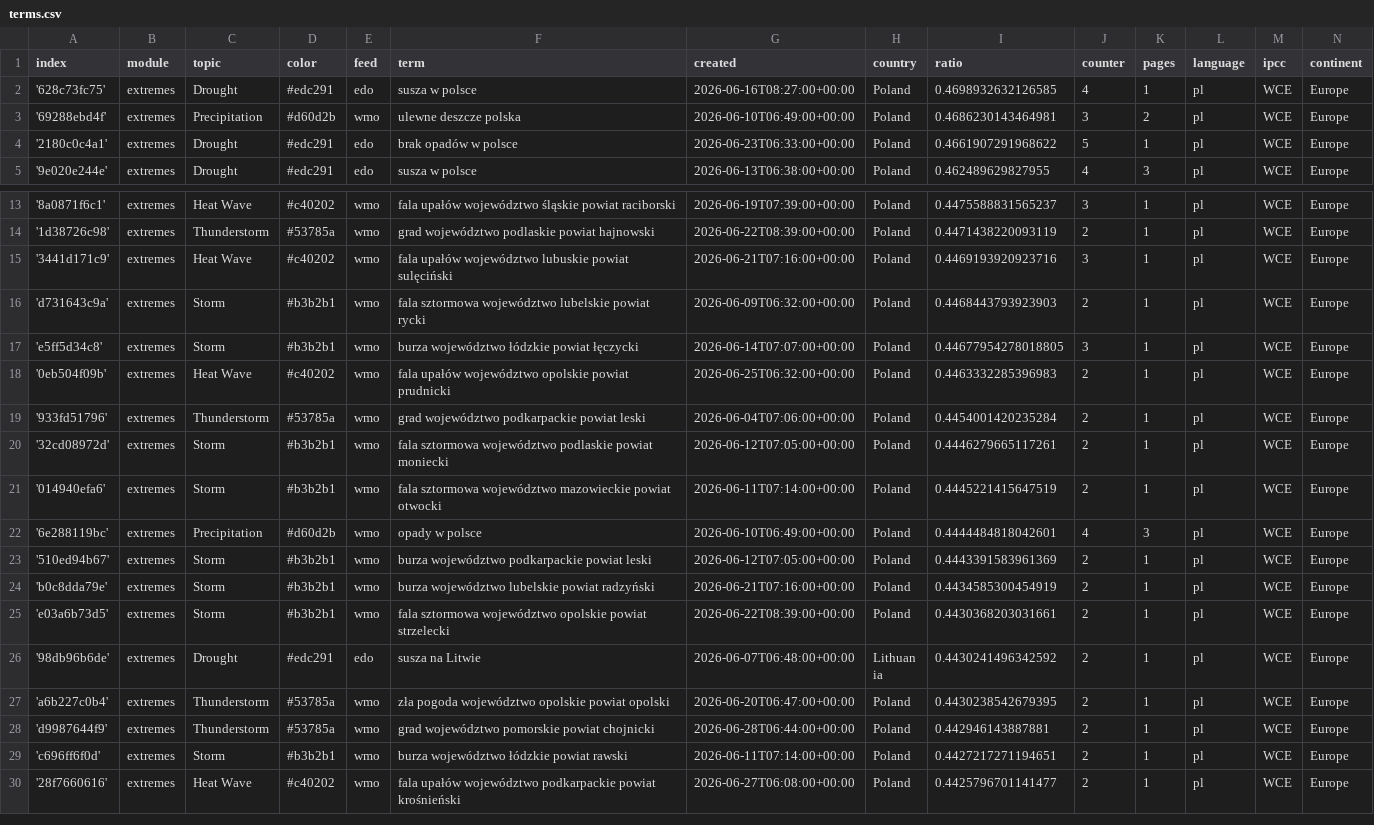
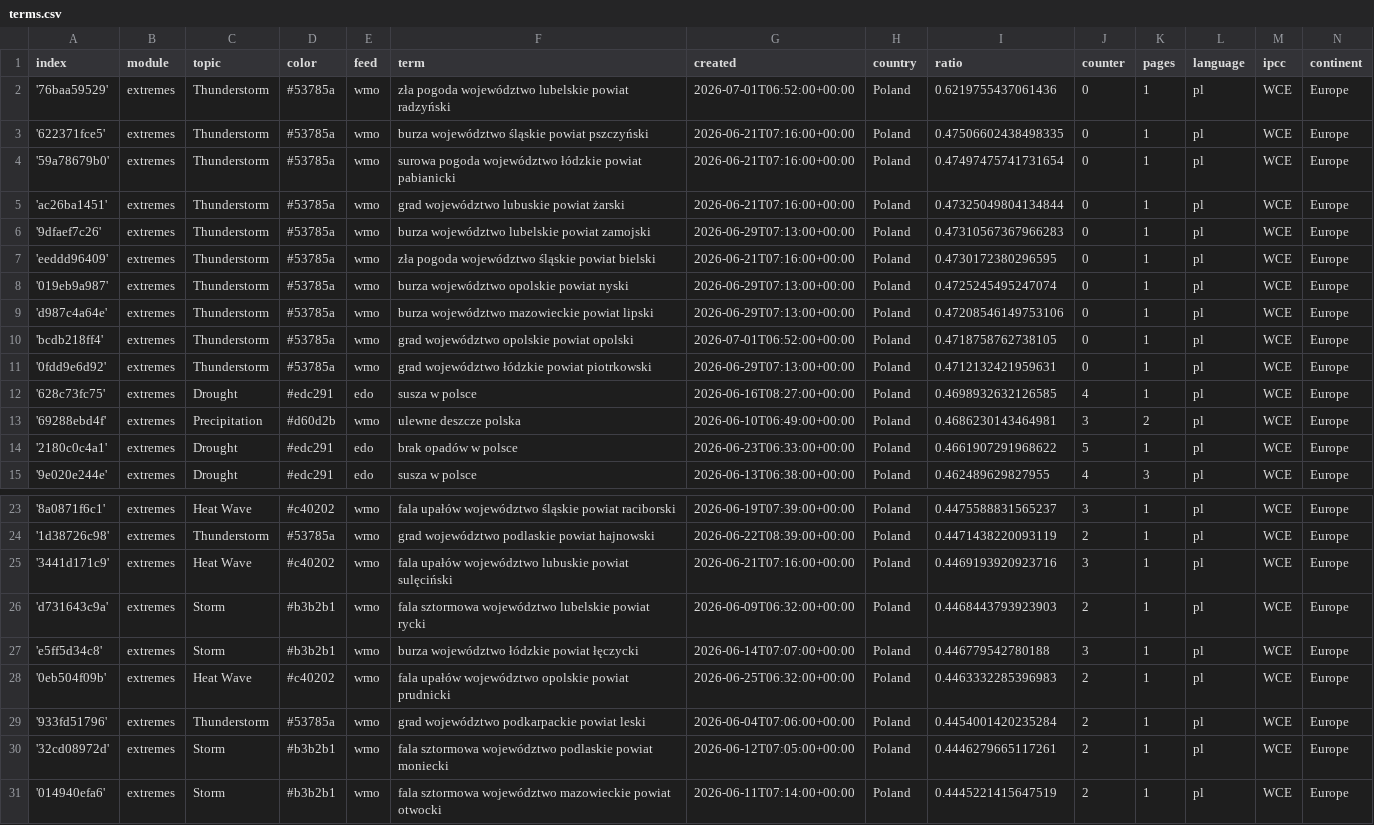
Before and after one commit to hannak555-news/polishExtremes, a CSV file: terms.csv, drawn as a sheet; only a part is shown, gaps mark what is left out; the shorter side is filled out with more unchanged rows.

Commit message:
Commit from GitHub Actions (import:0.0)

```diff
--- a/terms.csv
+++ b/terms.csv
@@ -1,2 +1,12 @@
 index,module,topic,color,feed,term,created,country,ratio,counter,pages,language,ipcc,continent
+'76baa59529',extremes,Thunderstorm,#53785a,wmo,zła pogoda województwo lubelskie powiat radzyński,2026-07-01T06:52:00+00:00,Poland,0.6219755437061436,0,1,pl,WCE,Europe
+'622371fce5',extremes,Thunderstorm,#53785a,wmo,burza województwo śląskie powiat pszczyński,2026-06-21T07:16:00+00:00,Poland,0.47506602438498335,0,1,pl,WCE,Europe
+'59a78679b0',extremes,Thunderstorm,#53785a,wmo,surowa pogoda województwo łódzkie powiat pabianicki,2026-06-21T07:16:00+00:00,Poland,0.47497475741731654,0,1,pl,WCE,Europe
+'ac26ba1451',extremes,Thunderstorm,#53785a,wmo,grad województwo lubuskie powiat żarski,2026-06-21T07:16:00+00:00,Poland,0.47325049804134844,0,1,pl,WCE,Europe
+'9dfaef7c26',extremes,Thunderstorm,#53785a,wmo,burza województwo lubelskie powiat zamojski,2026-06-29T07:13:00+00:00,Poland,0.47310567367966283,0,1,pl,WCE,Europe
+'eeddd96409',extremes,Thunderstorm,#53785a,wmo,zła pogoda województwo śląskie powiat bielski,2026-06-21T07:16:00+00:00,Poland,0.4730172380296595,0,1,pl,WCE,Europe
+'019eb9a987',extremes,Thunderstorm,#53785a,wmo,burza województwo opolskie powiat nyski,2026-06-29T07:13:00+00:00,Poland,0.4725245495247074,0,1,pl,WCE,Europe
+'d987c4a64e',extremes,Thunderstorm,#53785a,wmo,burza województwo mazowieckie powiat lipski,2026-06-29T07:13:00+00:00,Poland,0.47208546149753106,0,1,pl,WCE,Europe
+'bcdb218ff4',extremes,Thunderstorm,#53785a,wmo,grad województwo opolskie powiat opolski,2026-07-01T06:52:00+00:00,Poland,0.4718758762738105,0,1,pl,WCE,Europe
+'0fdd9e6d92',extremes,Thunderstorm,#53785a,wmo,grad województwo łódzkie powiat piotrkowski,2026-06-29T07:13:00+00:00,Poland,0.4712132421959631,0,1,pl,WCE,Europe
 '628c73fc75',extremes,Drought,#edc291,edo,susza w polsce,2026-06-16T08:27:00+00:00,Poland,0.4698932632126585,4,1,pl,WCE,Europe
@@ -16,3 +26,3 @@ index,module,topic,color,feed,term,created,country,ratio,counter,pages,language,
 'd731643c9a',extremes,Storm,#b3b2b1,wmo,fala sztormowa województwo lubelskie powiat rycki,2026-06-09T06:32:00+00:00,Poland,0.4468443793923903,2,1,pl,WCE,Europe
-'e5ff5d34c8',extremes,Storm,#b3b2b1,wmo,burza województwo łódzkie powiat łęczycki,2026-06-14T07:07:00+00:00,Poland,0.44677954278018805,3,1,pl,WCE,Europe
+'e5ff5d34c8',extremes,Storm,#b3b2b1,wmo,burza województwo łódzkie powiat łęczycki,2026-06-14T07:07:00+00:00,Poland,0.446779542780188,3,1,pl,WCE,Europe
 '0eb504f09b',extremes,Heat Wave,#c40202,wmo,fala upałów województwo opolskie powiat prudnicki,2026-06-25T06:32:00+00:00,Poland,0.4463332285396983,2,1,pl,WCE,Europe
```
